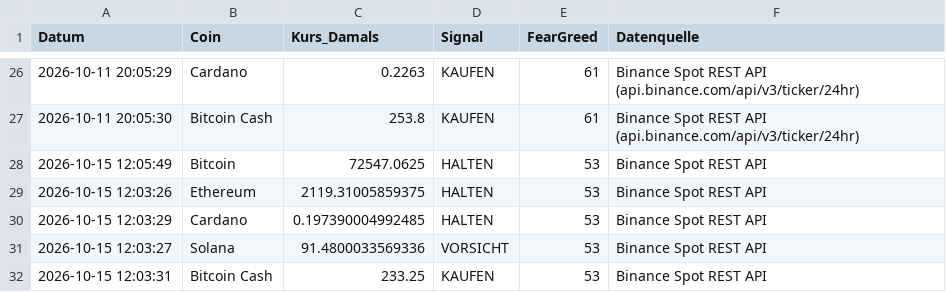
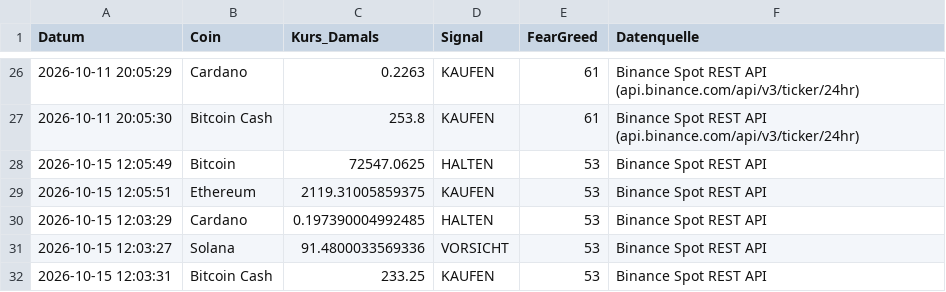
Before and after one commit to thbeeckmann-svg/krypto-kompass, a CSV file: prediction_log.csv, drawn as a sheet; only a part is shown, gaps mark what is left out.

```diff
--- a/prediction_log.csv
+++ b/prediction_log.csv
@@ -28,3 +28,3 @@ Datum,Coin,Kurs_Damals,Signal,FearGreed,Datenquelle
 2026-10-15 12:05:49,Bitcoin,72547.0625,HALTEN,53,Binance Spot REST API
-2026-10-15 12:03:26,Ethereum,2119.31005859375,HALTEN,53,Binance Spot REST API
+2026-10-15 12:05:51,Ethereum,2119.31005859375,KAUFEN,53,Binance Spot REST API
 2026-10-15 12:03:29,Cardano,0.197390004992485,HALTEN,53,Binance Spot REST API
```
